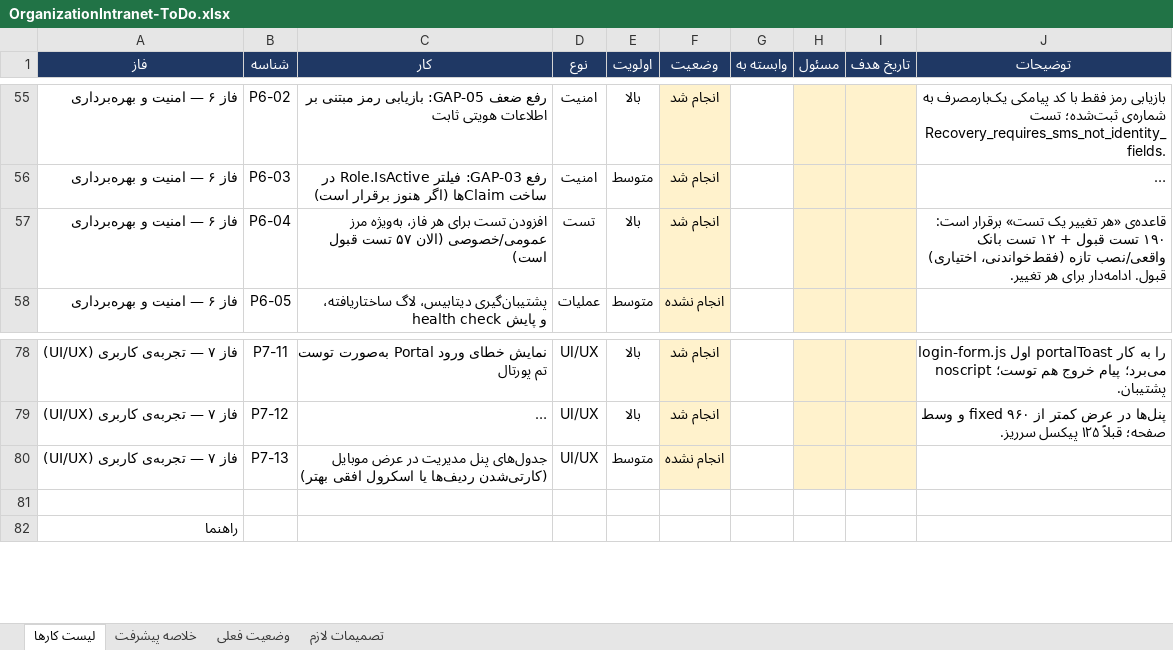
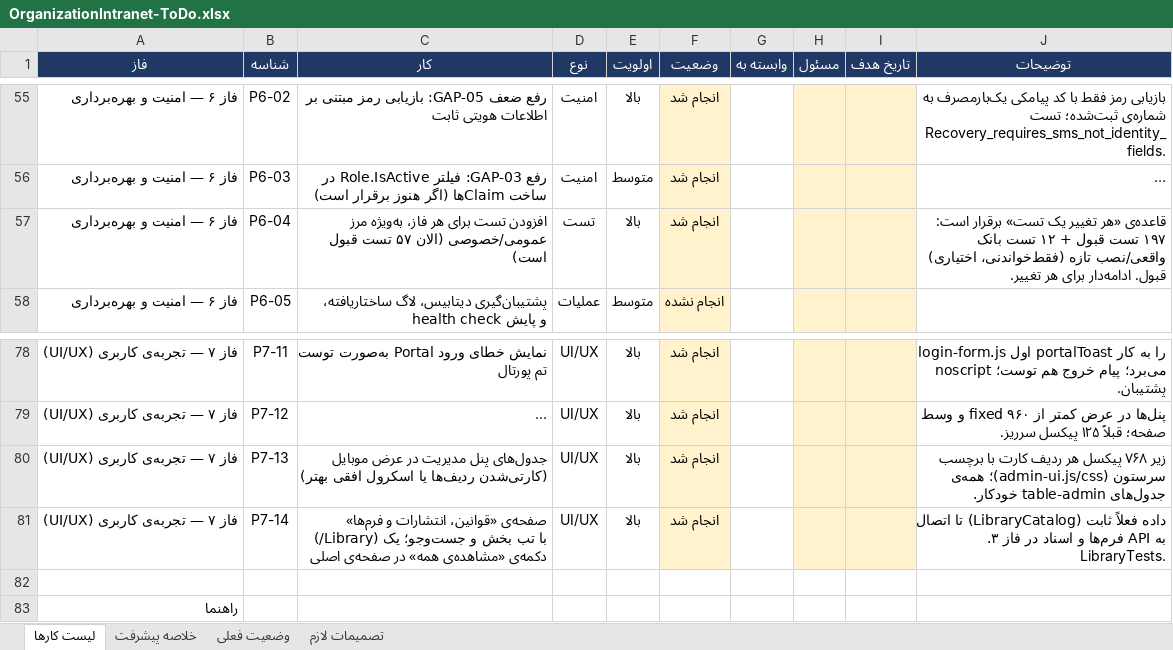
Before and after one commit to FatemeSdi/OrganizationIntranet, an Excel workbook: docs/OrganizationIntranet-ToDo.xlsx, sheet لیست کارها, drawn as a sheet; only a part is shown, gaps mark what is left out; long unchanged cells end in …; values as stored, in another font and other column widths than the file's, no borders; conditional formats not drawn; the diff names each change by its address in the sheet, - before the commit and + after, or states it on an @@ line.

```diff
--- a/docs/OrganizationIntranet-ToDo.xlsx (sheet لیست کارها)
+++ b/docs/OrganizationIntranet-ToDo.xlsx (sheet لیست کارها)
-J57 (توضیحات): …برقرار است: ۱۹۰ تست قبول…
+J57 (توضیحات): …برقرار است: ۱۹۷ تست قبول…
-E80 (اولویت): متوسط
+E80 (اولویت): بالا
-F80 (وضعیت): انجام نشده
+F80 (وضعیت): انجام شد
-J80 (توضیحات): (empty)
+J80 (توضیحات): زیر ۷۶۸ پیکسل هر ردیف کارت با برچسب سرستون (admin-ui.js/css)؛ همه‌ی جدول‌های table-admin خودکار.
+row 81: فاز ۷ — تجربه‌ی کاربری (UI/UX) | P7-14 | صفحه‌ی «قوانین، انتشارات و فرم‌ها» (/Library) با تب بخش و جست‌وجو؛ یک دکمه‌ی «مشاهده‌ی همه» در صفحه‌ی اصلی | UI/UX | بالا | انجام شد |  |  |  | داده فعلاً ثابت (LibraryCatalog) تا اتصال به API فرم‌ها و اسناد در فاز ۳. LibraryTests.
```
Also changed, not shown: sheet خلاصه پیشرفت, formulas that keep their value, 24 other files.
